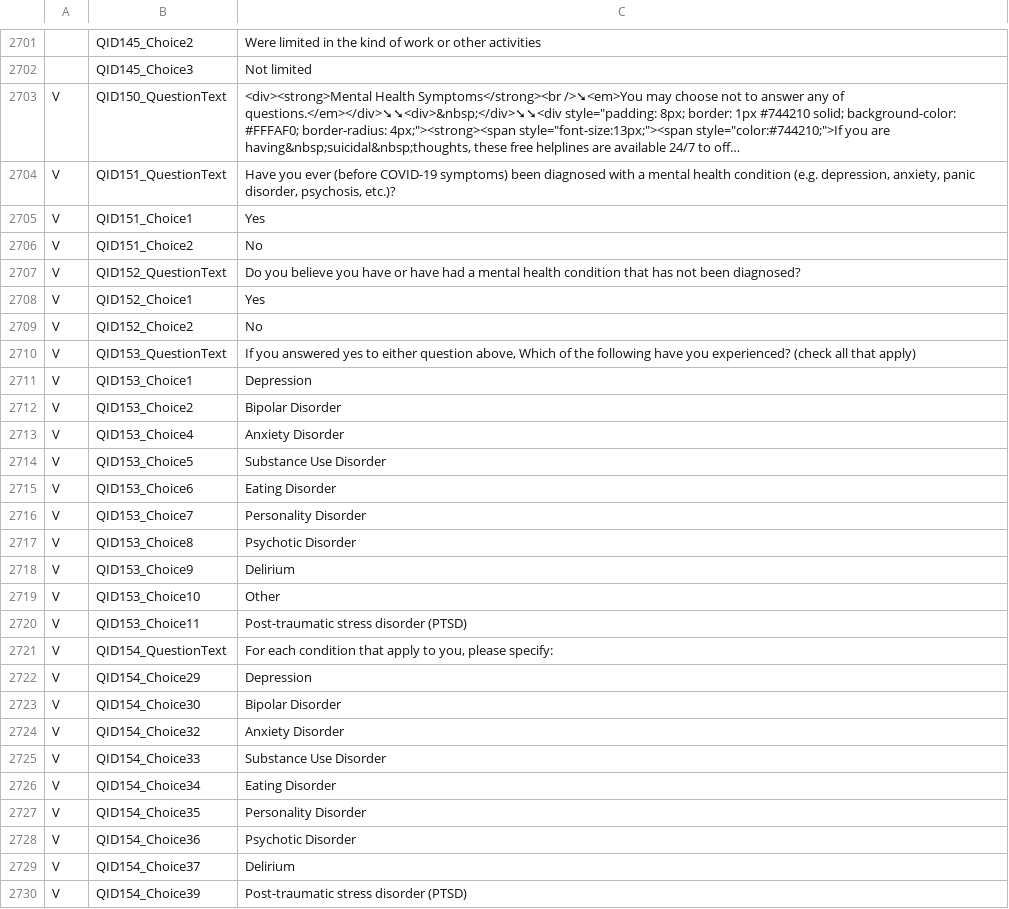
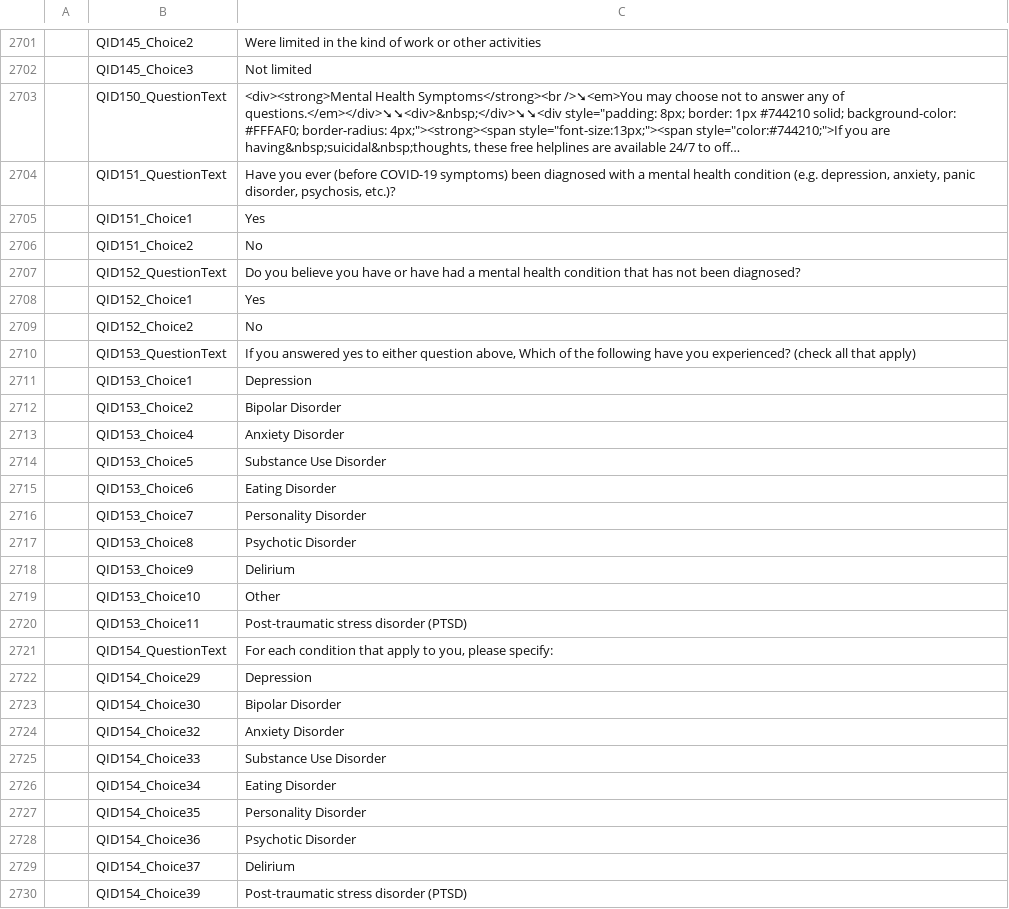
Before and after one commit to msteenhagen/vertaling-covid-vragenlijst, a CSV file: COVID19_Survey2_Dutch - COVID-19 Patient-Centric Survey - Copy For Translation-EN.csv, drawn as a sheet; only a part is shown, gaps mark what is left out; long unchanged cells end in …; the diff covers the shown part only; the diff names each change by its address in the sheet, - before the commit and + after, or states it on an @@ line.

Commit message:
Removed false Vs

```diff
--- a/COVID19_Survey2_Dutch - COVID-19 Patient-Centric Survey - Copy For Translation-EN.csv
+++ b/COVID19_Survey2_Dutch - COVID-19 Patient-Centric Survey - Copy For Translation-EN.csv
-A2703:A2730: V
+A2703:A2730: (empty)
```
Also changed, not shown: 69 edited cells elsewhere in this file.
